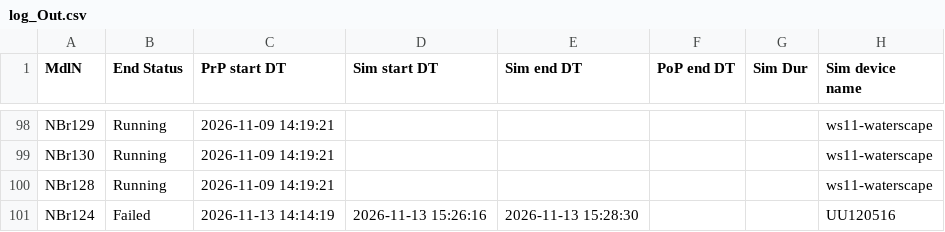
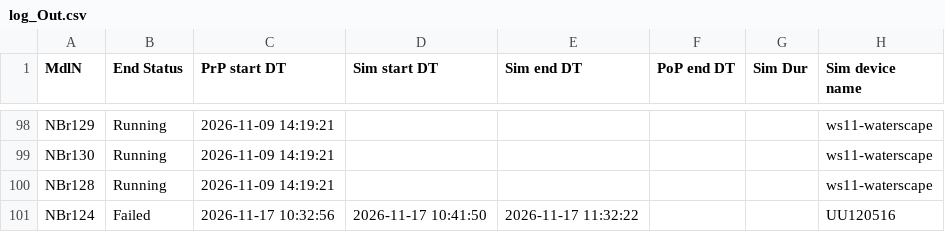
Before and after one commit to Ydrolog/WS_Mdl, a CSV file: Mng/log_Out.csv, drawn as a sheet; only a part is shown, gaps mark what is left out; the diff names each change by its address in the sheet, - before the commit and + after, or states it on an @@ line.

```diff
--- a/Mng/log_Out.csv
+++ b/Mng/log_Out.csv
-C101 (PrP start DT): 2026-11-13 14:14:19
+C101 (PrP start DT): 2026-11-17 10:32:56
-D101 (Sim start DT): 2026-11-13 15:26:16
+D101 (Sim start DT): 2026-11-17 10:41:50
-E101 (Sim end DT): 2026-11-13 15:28:30
+E101 (Sim end DT): 2026-11-17 11:32:22
```
Also changed, not shown: Mng/log_Cfg.csv, 6 other files.
